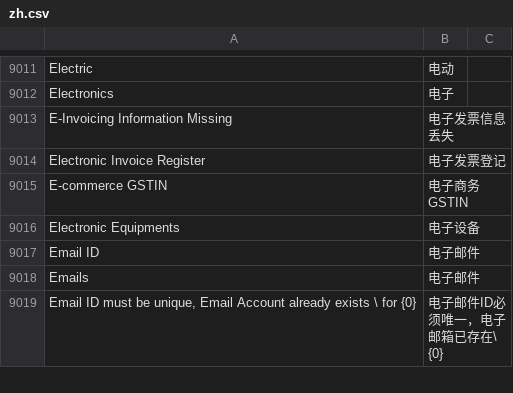
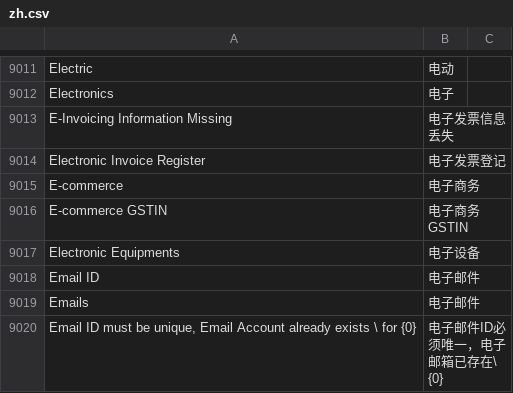
Before and after one commit to z1coyan/erpnext_chinese, a CSV file: erpnext_chinese/translations/zh.csv, drawn as a sheet; only a part is shown, gaps mark what is left out.

Commit message:
trans: add E-commerce

```diff
--- a/erpnext_chinese/translations/zh.csv
+++ b/erpnext_chinese/translations/zh.csv
@@ -9033,2 +9033,3 @@ E-Invoicing Information Missing,电子发票信息丢失
 Electronic Invoice Register,电子发票登记
+E-commerce,电子商务
 E-commerce GSTIN,电子商务GSTIN
```
